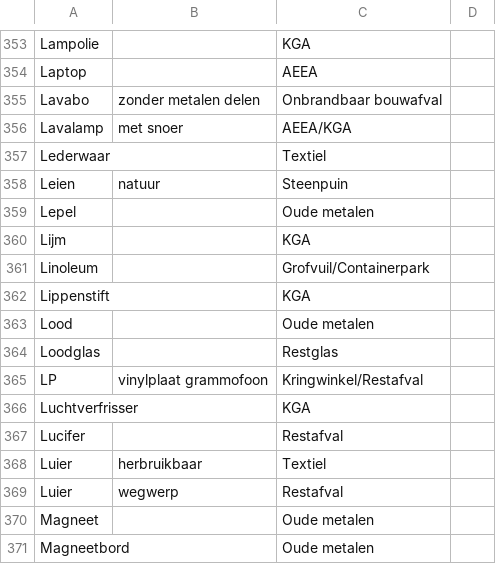
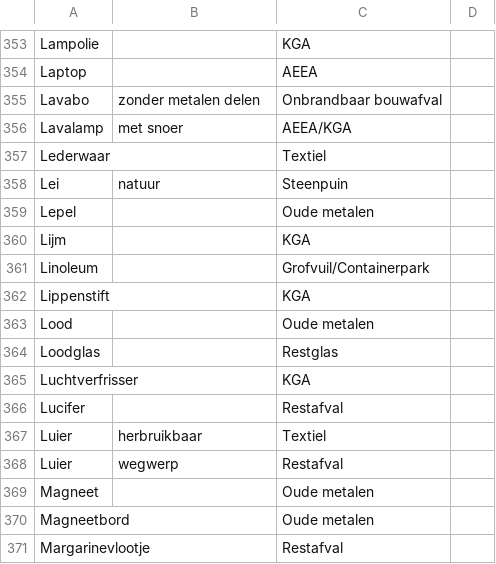
Before and after one commit to hapytex/afvalalfabet, a CSV file: data/data.csv, drawn as a sheet; only a part is shown, gaps mark what is left out; the shorter side is filled out with more unchanged rows.

```diff
--- a/data/data.csv
+++ b/data/data.csv
@@ -357,3 +357,3 @@ Lavalamp,met snoer,AEEA/KGA,
 Lederwaar,,Textiel,
-Leien,natuur,Steenpuin,
+Lei,natuur,Steenpuin,
 Lepel,,Oude metalen,
@@ -364,3 +364,2 @@ Lood,,Oude metalen,
 Loodglas,,Restglas,
-LP,vinylplaat grammofoon,Kringwinkel/Restafval,
 Luchtverfrisser,,KGA,
```
Also changed, not shown: data/synonyms.csv.
